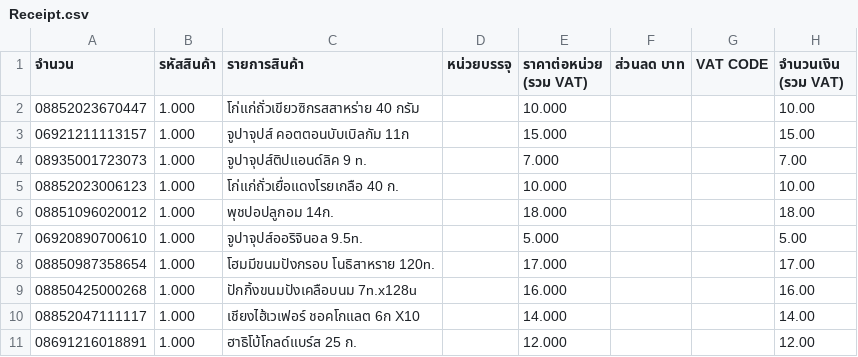
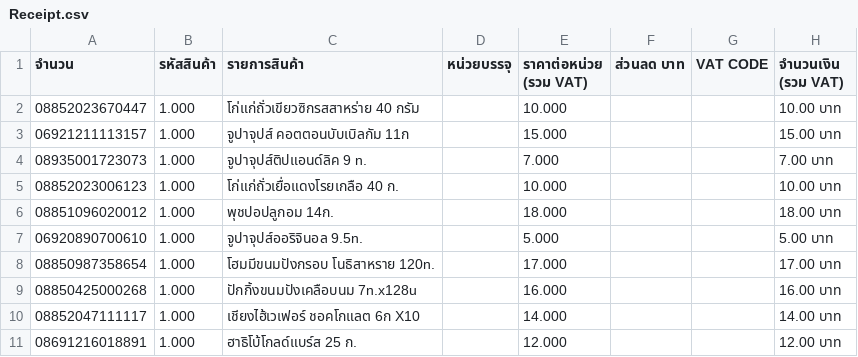
Before and after one commit to TheeraphatKhiangphukhiao/receipt-ocr-backend, a CSV file: uploads/Receipt.csv, drawn as a sheet.

```diff
--- a/uploads/Receipt.csv
+++ b/uploads/Receipt.csv
@@ -1,11 +1,11 @@
 จำนวน,รหัสสินค้า,รายการสินค้า,หน่วยบรรจุ,ราคาต่อหน่วย (รวม VAT),ส่วนลด บาท,VAT CODE,จำนวนเงิน (รวม VAT)
-08852023670447,1.000,โก่แก่ถั่วเขียวซิกรสสาหร่าย 40 กรัม,,10.000,,,10.00
-06921211113157,1.000,จูปาจุปส์ คอตตอนบับเบิลกัม 11ก,,15.000,,,15.00
-08935001723073,1.000,จูปาจุปส์ติปแอนด์ลิค 9 n.,,7.000,,,7.00
-08852023006123,1.000,โก่แก่ถั่วเยื่อแดงโรยเกลือ 40 ก.,,10.000,,,10.00
-08851096020012,1.000,พุชปอปลูกอม 14ก.,,18.000,,,18.00
-06920890700610,1.000,จูปาจุปส์ออริจินอล 9.5n.,,5.000,,,5.00
-08850987358654,1.000,โฮมมีขนมปังกรอบ โนธิสาหราย 120n.,,17.000,,,17.00
-08850425000268,1.000,ปักกิ้งขนมปังเคลือบนม 7n.x128u,,16.000,,,16.00
-08852047111117,1.000,เชียงไฮ้เวเฟอร์ ชอคโกแลต 6ก X10,,14.000,,,14.00
-08691216018891,1.000,ฮาธิโบ้โกลด์แบร์ส 25 ก.,,12.000,,,12.00
+08852023670447,1.000,โก่แก่ถั่วเขียวซิกรสสาหร่าย 40 กรัม,,10.000,,,10.00 บาท
+06921211113157,1.000,จูปาจุปส์ คอตตอนบับเบิลกัม 11ก,,15.000,,,15.00 บาท
+08935001723073,1.000,จูปาจุปส์ติปแอนด์ลิค 9 n.,,7.000,,,7.00 บาท
+08852023006123,1.000,โก่แก่ถั่วเยื่อแดงโรยเกลือ 40 ก.,,10.000,,,10.00 บาท
+08851096020012,1.000,พุชปอปลูกอม 14ก.,,18.000,,,18.00 บาท
+06920890700610,1.000,จูปาจุปส์ออริจินอล 9.5n.,,5.000,,,5.00 บาท
+08850987358654,1.000,โฮมมีขนมปังกรอบ โนธิสาหราย 120n.,,17.000,,,17.00 บาท
+08850425000268,1.000,ปักกิ้งขนมปังเคลือบนม 7n.x128u,,16.000,,,16.00 บาท
+08852047111117,1.000,เชียงไฮ้เวเฟอร์ ชอคโกแลต 6ก X10,,14.000,,,14.00 บาท
+08691216018891,1.000,ฮาธิโบ้โกลด์แบร์ส 25 ก.,,12.000,,,12.00 บาท
```
Also changed, not shown: 1 other file.
